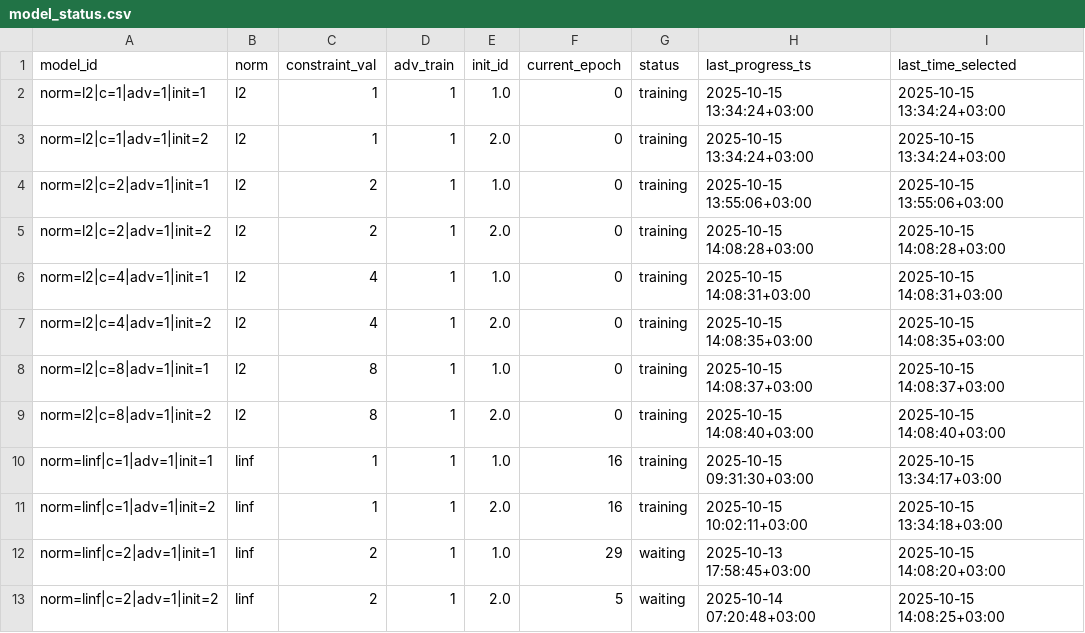
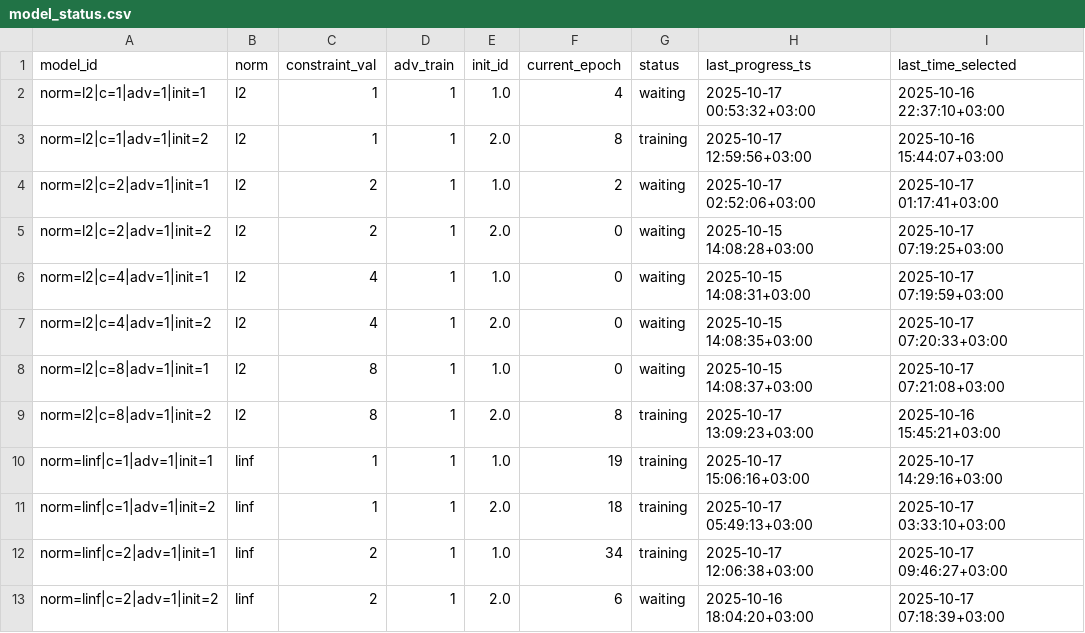
Before and after one commit to tomerashkenazy/ares, a CSV file: robust_training/model_status.csv, drawn as a sheet; only a part is shown; the diff covers the shown part only.

```diff
--- a/robust_training/model_status.csv
+++ b/robust_training/model_status.csv
@@ -1,13 +1,13 @@
 model_id,norm,constraint_val,adv_train,init_id,current_epoch,status,last_progress_ts,last_time_selected
-norm=l2|c=1|adv=1|init=1,l2,1,1,1.0,0,training,2025-10-15 13:34:24+03:00,2025-10-15 13:34:24+03:00
-norm=l2|c=1|adv=1|init=2,l2,1,1,2.0,0,training,2025-10-15 13:34:24+03:00,2025-10-15 13:34:24+03:00
-norm=l2|c=2|adv=1|init=1,l2,2,1,1.0,0,training,2025-10-15 13:55:06+03:00,2025-10-15 13:55:06+03:00
-norm=l2|c=2|adv=1|init=2,l2,2,1,2.0,0,training,2025-10-15 14:08:28+03:00,2025-10-15 14:08:28+03:00
-norm=l2|c=4|adv=1|init=1,l2,4,1,1.0,0,training,2025-10-15 14:08:31+03:00,2025-10-15 14:08:31+03:00
-norm=l2|c=4|adv=1|init=2,l2,4,1,2.0,0,training,2025-10-15 14:08:35+03:00,2025-10-15 14:08:35+03:00
-norm=l2|c=8|adv=1|init=1,l2,8,1,1.0,0,training,2025-10-15 14:08:37+03:00,2025-10-15 14:08:37+03:00
-norm=l2|c=8|adv=1|init=2,l2,8,1,2.0,0,training,2025-10-15 14:08:40+03:00,2025-10-15 14:08:40+03:00
-norm=linf|c=1|adv=1|init=1,linf,1,1,1.0,16,training,2025-10-15 09:31:30+03:00,2025-10-15 13:34:17+03:00
-norm=linf|c=1|adv=1|init=2,linf,1,1,2.0,16,training,2025-10-15 10:02:11+03:00,2025-10-15 13:34:18+03:00
-norm=linf|c=2|adv=1|init=1,linf,2,1,1.0,29,waiting,2025-10-13 17:58:45+03:00,2025-10-15 14:08:20+03:00
-norm=linf|c=2|adv=1|init=2,linf,2,1,2.0,5,waiting,2025-10-14 07:20:48+03:00,2025-10-15 14:08:25+03:00
+norm=l2|c=1|adv=1|init=1,l2,1,1,1.0,4,waiting,2025-10-17 00:53:32+03:00,2025-10-16 22:37:10+03:00
+norm=l2|c=1|adv=1|init=2,l2,1,1,2.0,8,training,2025-10-17 12:59:56+03:00,2025-10-16 15:44:07+03:00
+norm=l2|c=2|adv=1|init=1,l2,2,1,1.0,2,waiting,2025-10-17 02:52:06+03:00,2025-10-17 01:17:41+03:00
+norm=l2|c=2|adv=1|init=2,l2,2,1,2.0,0,waiting,2025-10-15 14:08:28+03:00,2025-10-17 07:19:25+03:00
+norm=l2|c=4|adv=1|init=1,l2,4,1,1.0,0,waiting,2025-10-15 14:08:31+03:00,2025-10-17 07:19:59+03:00
+norm=l2|c=4|adv=1|init=2,l2,4,1,2.0,0,waiting,2025-10-15 14:08:35+03:00,2025-10-17 07:20:33+03:00
+norm=l2|c=8|adv=1|init=1,l2,8,1,1.0,0,waiting,2025-10-15 14:08:37+03:00,2025-10-17 07:21:08+03:00
+norm=l2|c=8|adv=1|init=2,l2,8,1,2.0,8,training,2025-10-17 13:09:23+03:00,2025-10-16 15:45:21+03:00
+norm=linf|c=1|adv=1|init=1,linf,1,1,1.0,19,training,2025-10-17 15:06:16+03:00,2025-10-17 14:29:16+03:00
+norm=linf|c=1|adv=1|init=2,linf,1,1,2.0,18,training,2025-10-17 05:49:13+03:00,2025-10-17 03:33:10+03:00
+norm=linf|c=2|adv=1|init=1,linf,2,1,1.0,34,training,2025-10-17 12:06:38+03:00,2025-10-17 09:46:27+03:00
+norm=linf|c=2|adv=1|init=2,linf,2,1,2.0,6,waiting,2025-10-16 18:04:20+03:00,2025-10-17 07:18:39+03:00
```
Also changed, not shown: 16 edited cells elsewhere in this file, 9 other files.
